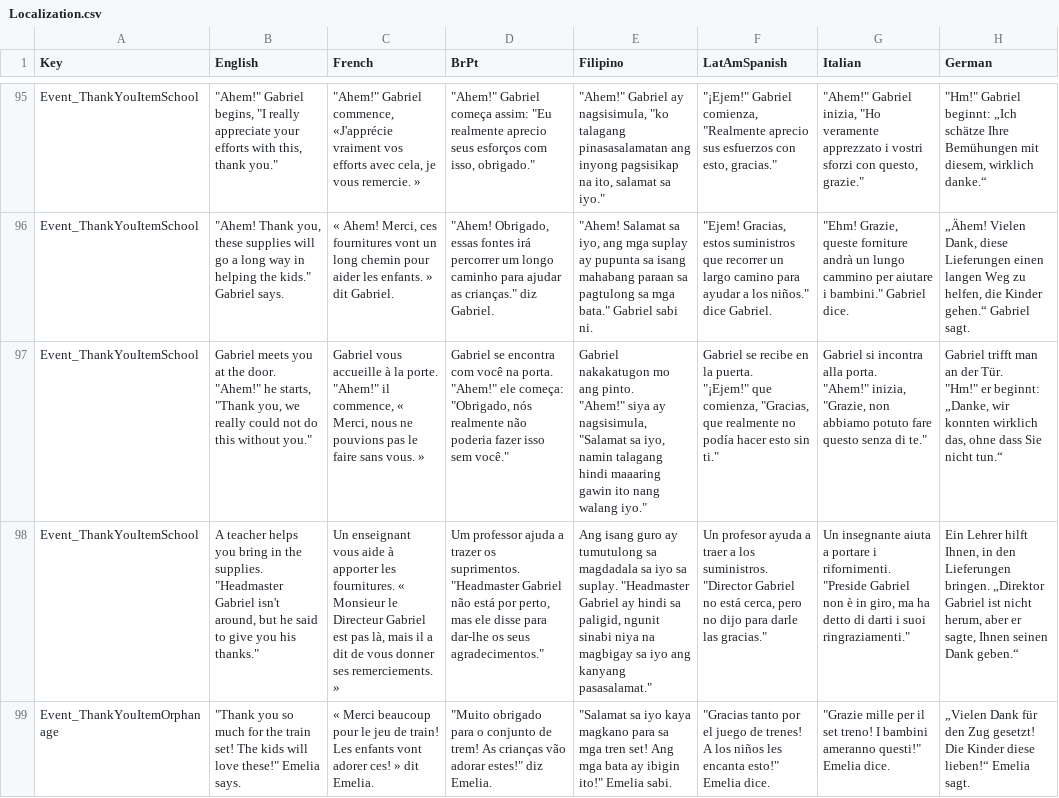
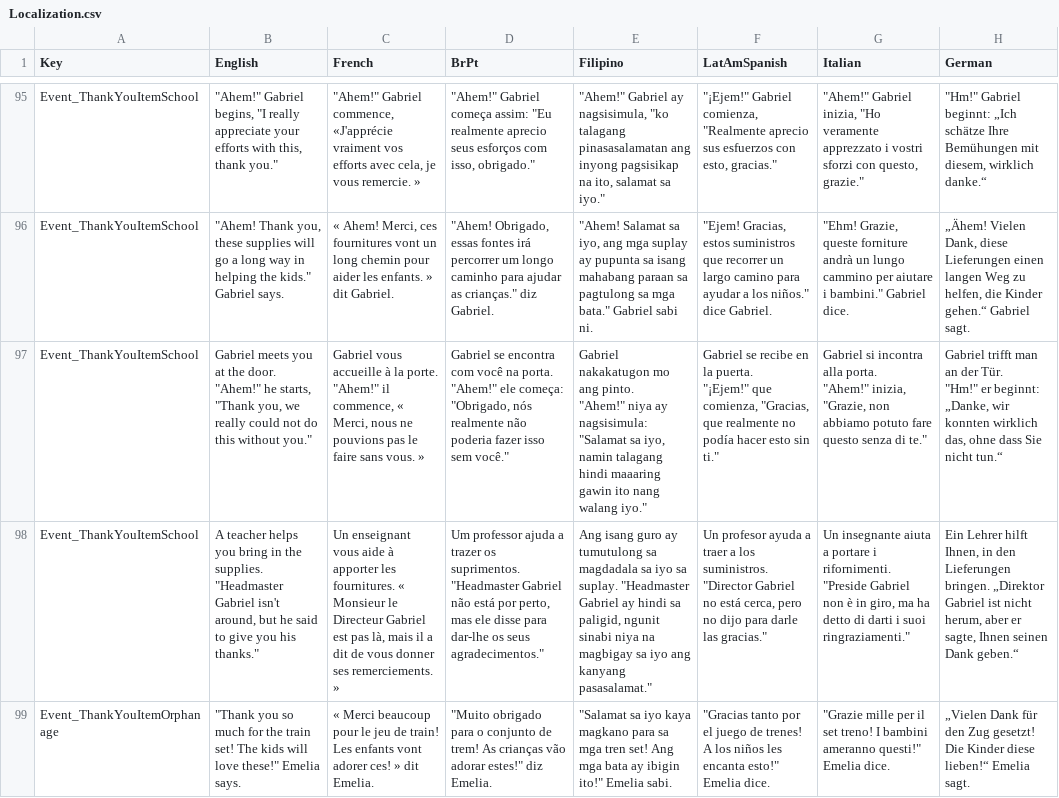
Before and after one commit to baddestguy/SainthoodStories, a CSV file: Assets/Resources/GameData/Localization.csv, drawn as a sheet; only a part is shown, gaps mark what is left out; ↵ is a line break in a cell; the diff covers the shown part only; the diff names each change by its address in the sheet, - before the commit and + after, or states it on an @@ line.

```diff
--- a/Assets/Resources/GameData/Localization.csv
+++ b/Assets/Resources/GameData/Localization.csv
-E97 (Filipino): …pinto. ↵ "Ahem!" siya ay nagsisimula, "Salamat sa…
+E97 (Filipino): …pinto. ↵ "Ahem!" niya ay nagsisimula: "Salamat sa…
```
Also changed, not shown: 2 added rows and 14 edited cells elsewhere in this file, 7 other files.
